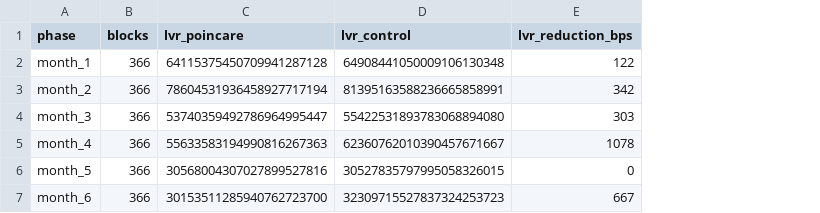
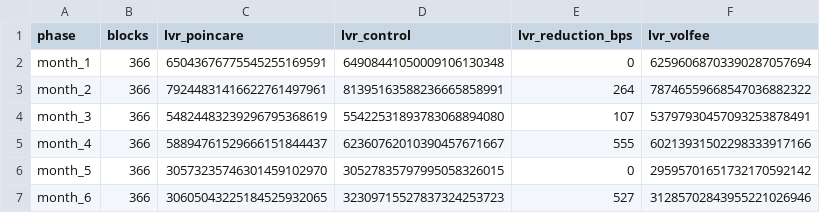
Before and after one commit to Prakhar-30/POINCARE, a CSV file: analysis/simulation/realdata/summary.csv, drawn as a sheet; the diff names each change by its address in the sheet, - before the commit and + after, or states it on an @@ line.

Commit message:
sim: calibrate the real-data replay and give it a baseline that can beat it
The 12-month ETH/USDC study compared Poincare only against plain x*y=k, with a
detector configuration the code itself labelled "illustrative, not optimised".
Both halves of that are fixed here, and the result changed.

- The detector now runs on the parameters derived in RealDataCalibration.t.sol
  (k = 0.25 sigma, h = 6.25 sigma, ARL0 = 124 bars), calibrated on the first half
  of the series only, so the second half is a genuine hold-out.
- A third pool joins the run: a SYMMETRIC vol-scaled fee sized to cost uninformed
  traders about what Poincare's directional spread costs them. Any spread lowers
  LVR, so beating x*y=k alone never showed the detector was doing the work.
- The arbitrageur's no-arb band now includes the vol fee as well as the spread,
  otherwise the baseline's arb trades at a loss and the fee flatters it.

Measured over the full window, the symmetric fee edges Poincare (LVR -3.27% vs
-2.37%, LP value within 1.5%, and Poincare spends ~27% more of its traders'
money). In the trend-heavy out-of-sample half Poincare wins (-4.09% vs -3.28%).
That is the thesis holding exactly where it claims to and being dead weight where
it does not, so it is reported that way in the README and SIMULATION.md rather
than left as the old headline.

One caveat is called out because it favours us and is not yet modelled: the
harness forces the same uninformed order through every pool, so benign flow pays
the full kappa instead of routing away from it.

```diff
--- a/analysis/simulation/realdata/summary.csv
+++ b/analysis/simulation/realdata/summary.csv
+column F (lvr_volfee), rows 2-7: 62596068703390287057694 | 78746559668547036882322 | 53797930457093253878491 | 60213931502298333917166 | 29595701651732170592142 | 31285702843955221026946
-C2 (lvr_poincare): 64115375450709941287128
+C2 (lvr_poincare): 65043676775545255169591
-E2 (lvr_reduction_bps): 122
+E2 (lvr_reduction_bps): 0
-C3 (lvr_poincare): 78604531936458927717194
+C3 (lvr_poincare): 79244831416622761497961
-E3 (lvr_reduction_bps): 342
+E3 (lvr_reduction_bps): 264
-C4 (lvr_poincare): 53740359492786964995447
+C4 (lvr_poincare): 54824483239296795368619
-E4 (lvr_reduction_bps): 303
+E4 (lvr_reduction_bps): 107
-C5 (lvr_poincare): 55633583194990816267363
+C5 (lvr_poincare): 58894761529666151844437
-E5 (lvr_reduction_bps): 1078
+E5 (lvr_reduction_bps): 555
-C6 (lvr_poincare): 30568004307027899527816
+C6 (lvr_poincare): 30573235746301459102970
-C7 (lvr_poincare): 30153511285940762723700
+C7 (lvr_poincare): 30605043225184525932065
-E7 (lvr_reduction_bps): 667
+E7 (lvr_reduction_bps): 527
```
Also changed, not shown: 6 other files.
